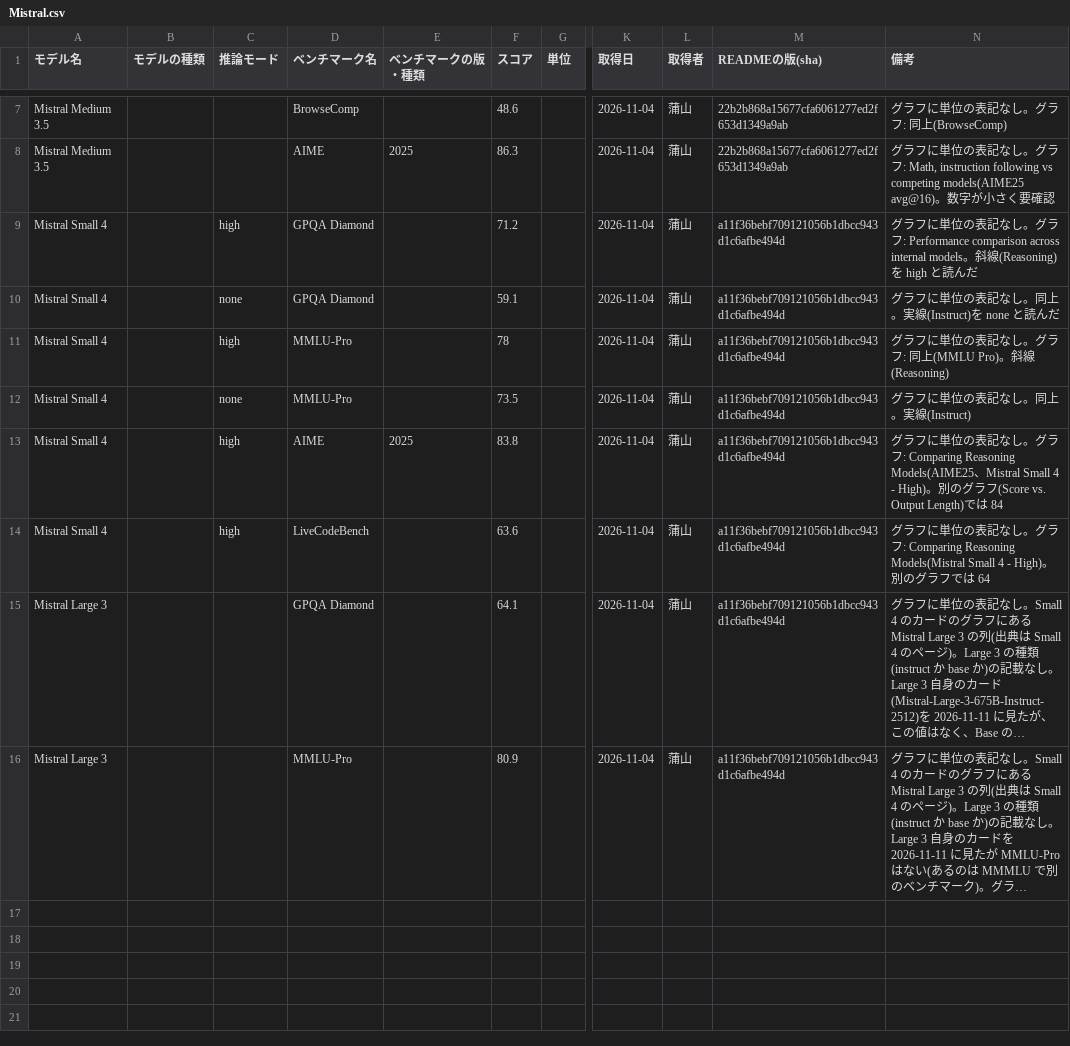
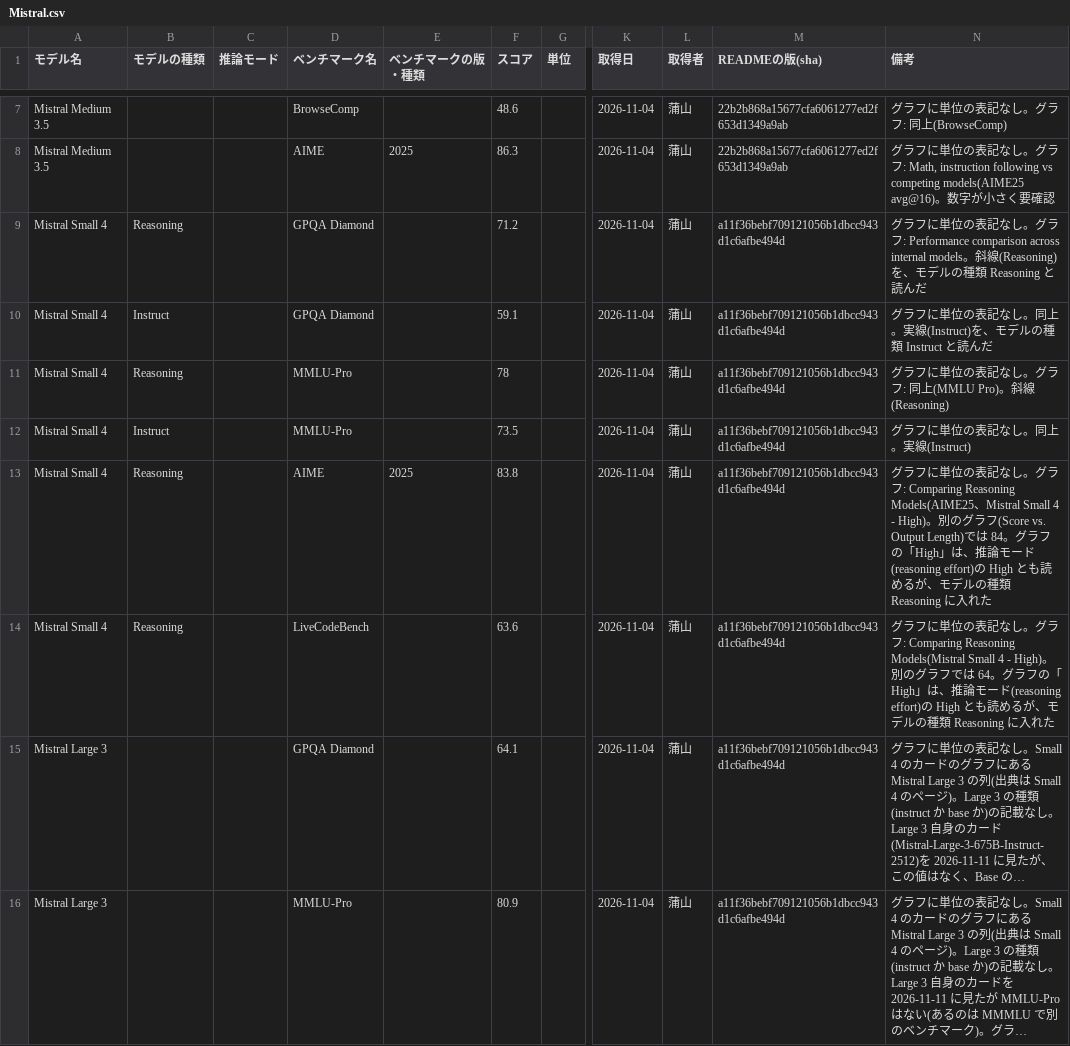
Before and after one commit to 250028/anatomia, a CSV file: data/manual/Mistral.csv, drawn as a sheet; only a part is shown, gaps mark what is left out; long unchanged cells end in …; the diff names each change by its address in the sheet, - before the commit and + after, or states it on an @@ line.

```diff
--- a/data/manual/Mistral.csv
+++ b/data/manual/Mistral.csv
-B9 (モデルの種類): (empty)
+B9 (モデルの種類): Reasoning
-C9 (推論モード): high
+C9 (推論モード): (empty)
-N9 (備考): …(Reasoning)を high と読…
+N9 (備考): …(Reasoning)を、モデルの種類 Reasoning と読…
-B10 (モデルの種類): (empty)
+B10 (モデルの種類): Instruct
-C10 (推論モード): none
+C10 (推論モード): (empty)
-N10 (備考): グラフに単位の表記なし。同上。実線(Instruct)を none と読んだ
+N10 (備考): グラフに単位の表記なし。同上。実線(Instruct)を、モデルの種類 Instruct と読んだ
-B11 (モデルの種類): (empty)
+B11 (モデルの種類): Reasoning
-C11 (推論モード): high
+C11 (推論モード): (empty)
-B12 (モデルの種類): (empty)
+B12 (モデルの種類): Instruct
-C12 (推論モード): none
+C12 (推論モード): (empty)
-B13:B14 (モデルの種類): (empty)
+B13:B14 (モデルの種類): Reasoning
-C13:C14 (推論モード): high
+C13:C14 (推論モード): (empty)
-N13 (備考): …84
+N13 (備考): …84。グラフの「High」は、推論モード(reasoning effort)の High とも読めるが、モデルの種類 Reasoning に入れた
-N14 (備考): …では 64
+N14 (備考): …では 64。グラフの「High」は、推論モード(reasoning effort)の High とも読めるが、モデルの種類 Reasoning に入れた
```
